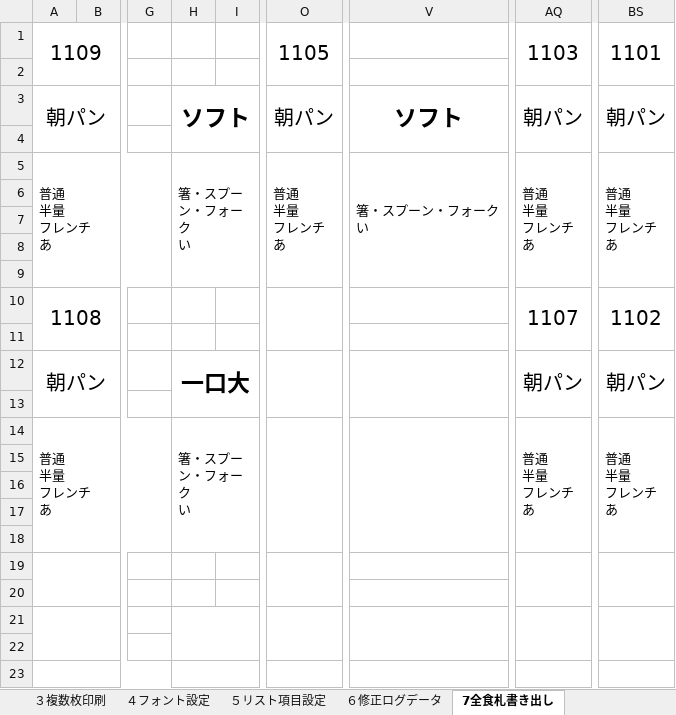
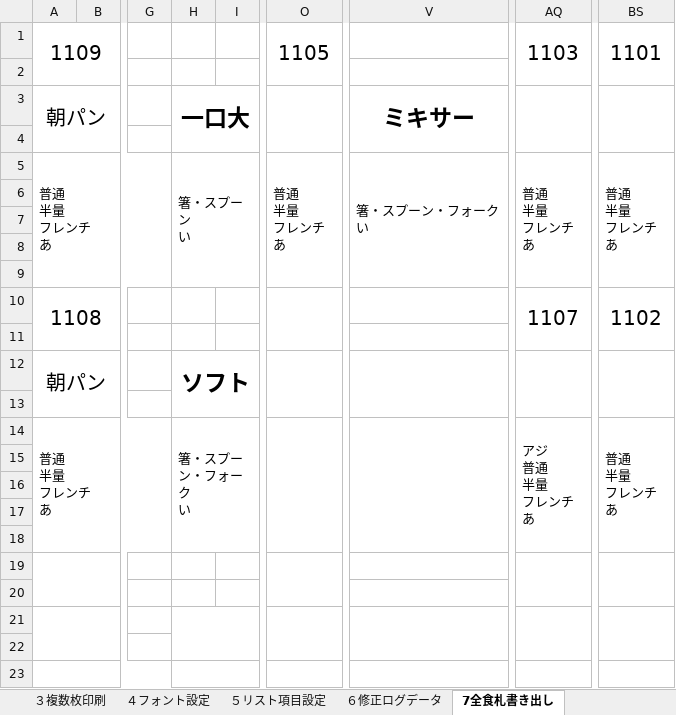
Before and after one commit to nyanparari/FoodCardMaker, an Excel workbook: 食札作成マクロ.xlsm, sheet 7全食札書き出し, drawn as a sheet; only a part is shown, gaps mark what is left out; values as stored, in another font and other column widths than the file's, no borders; conditional formats not drawn; ↵ is a line break in a cell; the diff names each change by its address in the sheet, - before the commit and + after, or states it on an @@ line.

```diff
--- a/食札作成マクロ.xlsm (sheet 7全食札書き出し)
+++ b/食札作成マクロ.xlsm (sheet 7全食札書き出し)
-H3: ソフト
+H3: 一口大
-O3: 朝パン
+O3: (empty)
-V3: ソフト
+V3: ミキサー
-AQ3: 朝パン
+AQ3: (empty)
-BS3: 朝パン
+BS3: (empty)
-H5: 箸・スプーン・フォーク ↵ い
+H5: 箸・スプーン ↵ い
-H12: 一口大
+H12: ソフト
-AQ12: 朝パン
+AQ12: (empty)
-BS12: 朝パン
+BS12: (empty)
-AQ14: 普通 ↵ 半量 ↵ フレンチ ↵ あ
+AQ14: アジ ↵ 普通 ↵ 半量 ↵ フレンチ ↵ あ
```
Also changed, not shown: sheet ６修正ログデータ, sheet ４フォント設定, sheet ２食札作成, sheet １食札データ, sheet ５リスト項目設定, charts or pictures.
